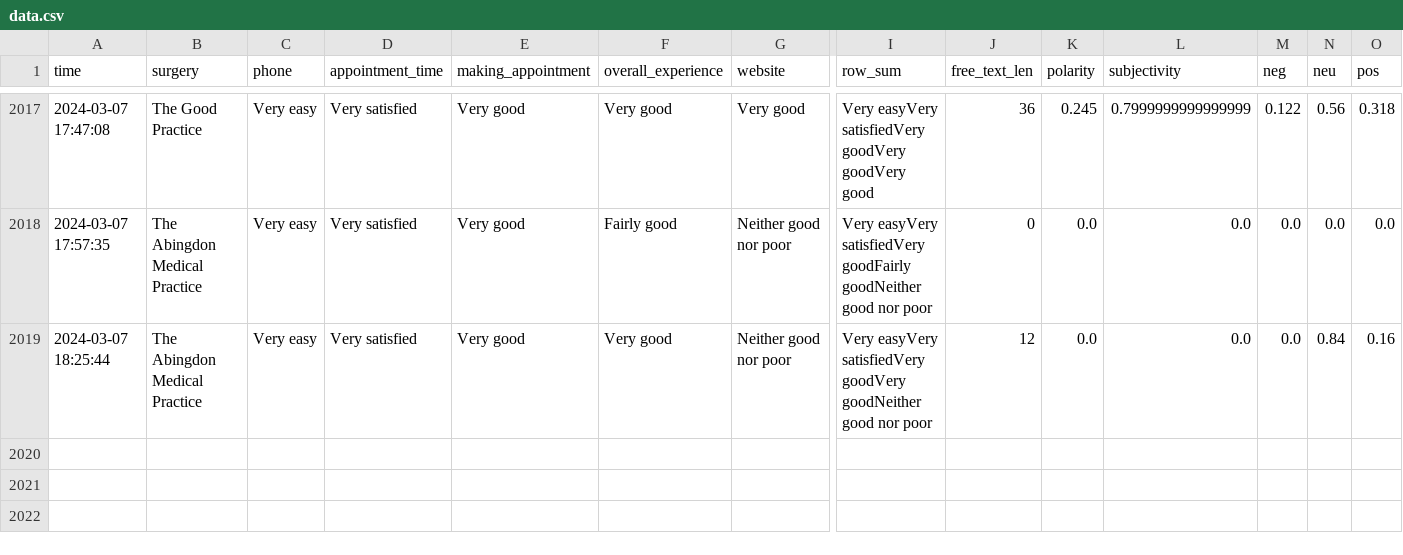
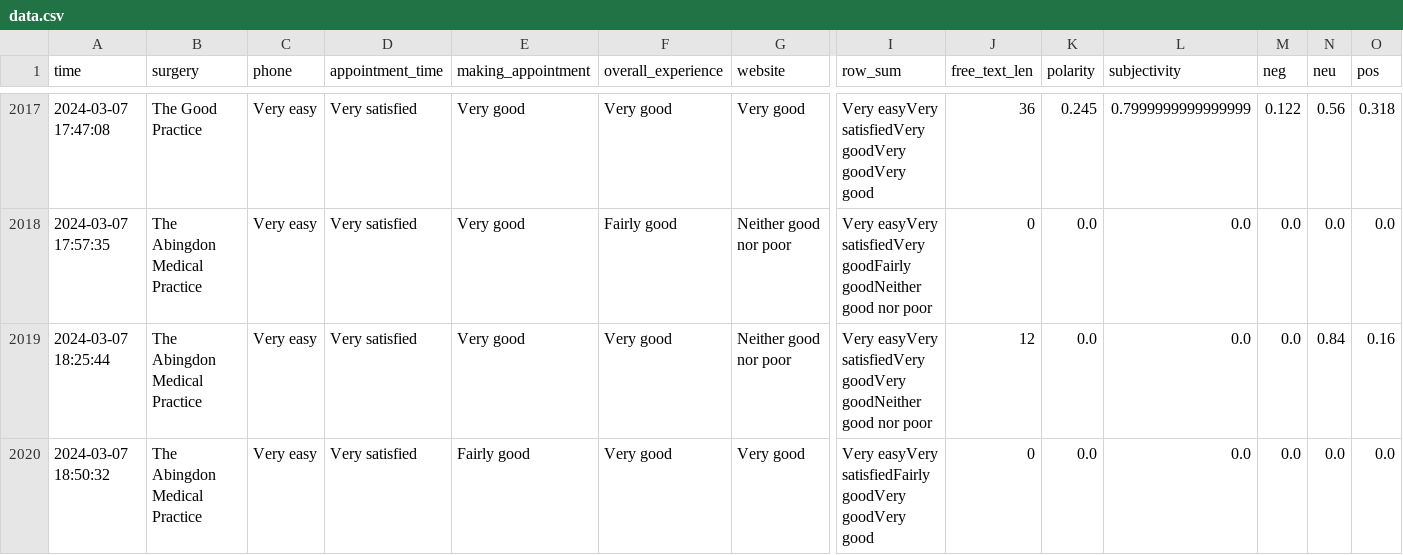
Before and after one commit to janduplessis883/gp-patient-survey, a CSV file: gp_patient_survey/data/data.csv, drawn as a sheet; only a part is shown, gaps mark what is left out; rows hold the shown columns only; the diff names each change by its address in the sheet, - before the commit and + after, or states it on an @@ line.

Commit message:
Automated commit via Python script - 2024-03-07 18:57

```diff
--- a/gp_patient_survey/data/data.csv
+++ b/gp_patient_survey/data/data.csv
+row 2020: 2024-03-07 18:50:32 | The Abingdon Medical Practice | Very easy | Very satisfied | Fairly good | Very good | Very good | Very easyVery satisfiedFairly goodVery goodVery good | 0 | 0.0 | 0.0 | 0.0 | 0.0 | 0.0
```
